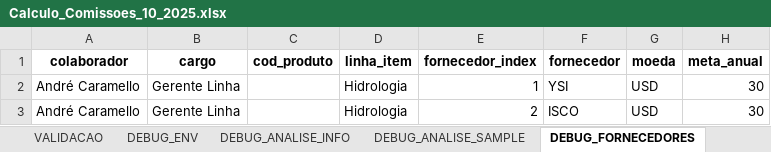
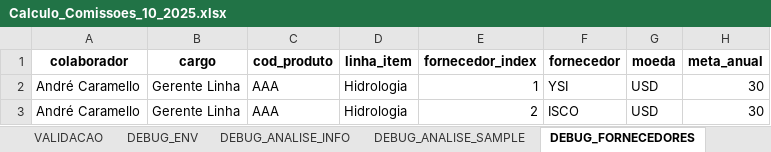
Before and after one commit to tiago-cappi/PROJETO_COMISSOES_V2, an Excel workbook: Calculo_Comissoes_10_2025.xlsx, sheet DEBUG_FORNECEDORES, drawn as a sheet; only a part is shown; values as stored, in another font and other column widths than the file's, no borders; the diff names each change by its address in the sheet, - before the commit and + after, or states it on an @@ line.

```diff
--- a/Calculo_Comissoes_10_2025.xlsx (sheet DEBUG_FORNECEDORES)
+++ b/Calculo_Comissoes_10_2025.xlsx (sheet DEBUG_FORNECEDORES)
-C2:C3 (cod_produto): (empty)
+C2:C3 (cod_produto): AAA
```
Also changed, not shown: sheet ESTADO, sheet COMISSOES_CALCULADAS, sheet RECONCILIACAO, sheet CROSS_SELLING_DECISIONS, Faturados.xlsx, Faturados_YTD.xlsx, 45 other files.
